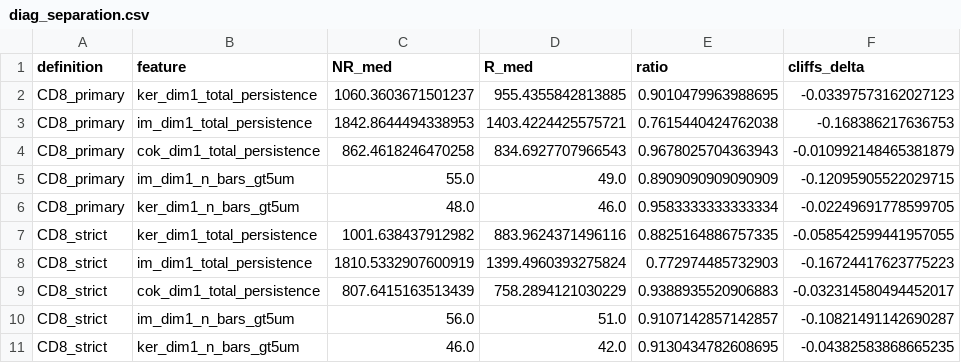
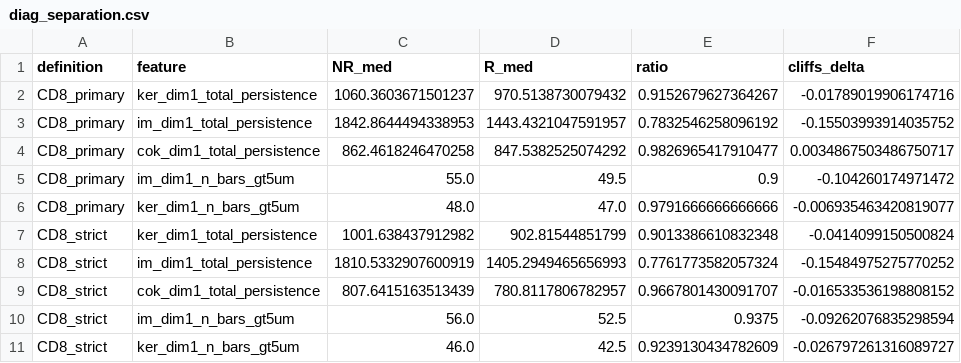
Before and after one commit to Schumacher-group/IMC_TNBC_analysis, a CSV file: tda_pilot/output/diag_separation.csv, drawn as a sheet; only a part is shown; the diff covers the shown part only.

```diff
--- a/tda_pilot/output/diag_separation.csv
+++ b/tda_pilot/output/diag_separation.csv
@@ -1,11 +1,11 @@
 definition,feature,NR_med,R_med,ratio,cliffs_delta
-CD8_primary,ker_dim1_total_persistence,1060.3603671501237,955.4355842813885,0.9010479963988695,-0.03397573162027123
-CD8_primary,im_dim1_total_persistence,1842.8644494338953,1403.4224425575721,0.7615440424762038,-0.168386217636753
-CD8_primary,cok_dim1_total_persistence,862.4618246470258,834.6927707966543,0.9678025704363943,-0.010992148465381879
-CD8_primary,im_dim1_n_bars_gt5um,55.0,49.0,0.8909090909090909,-0.12095905522029715
-CD8_primary,ker_dim1_n_bars_gt5um,48.0,46.0,0.9583333333333334,-0.02249691778599705
-CD8_strict,ker_dim1_total_persistence,1001.638437912982,883.9624371496116,0.8825164886757335,-0.058542599441957055
-CD8_strict,im_dim1_total_persistence,1810.5332907600919,1399.4960393275824,0.772974485732903,-0.16724417623775223
-CD8_strict,cok_dim1_total_persistence,807.6415163513439,758.2894121030229,0.9388935520906883,-0.032314580494452017
-CD8_strict,im_dim1_n_bars_gt5um,56.0,51.0,0.9107142857142857,-0.10821491142690287
-CD8_strict,ker_dim1_n_bars_gt5um,46.0,42.0,0.9130434782608695,-0.04382583868665235
+CD8_primary,ker_dim1_total_persistence,1060.3603671501237,970.5138730079432,0.9152679627364267,-0.01789019906174716
+CD8_primary,im_dim1_total_persistence,1842.8644494338953,1443.4321047591957,0.7832546258096192,-0.15503993914035752
+CD8_primary,cok_dim1_total_persistence,862.4618246470258,847.5382525074292,0.9826965417910477,0.0034867503486750717
+CD8_primary,im_dim1_n_bars_gt5um,55.0,49.5,0.9,-0.104260174971472
+CD8_primary,ker_dim1_n_bars_gt5um,48.0,47.0,0.9791666666666666,-0.006935463420819077
+CD8_strict,ker_dim1_total_persistence,1001.638437912982,902.81544851799,0.9013386610832348,-0.0414099150500824
+CD8_strict,im_dim1_total_persistence,1810.5332907600919,1405.2949465656993,0.7761773582057324,-0.15484975275770252
+CD8_strict,cok_dim1_total_persistence,807.6415163513439,780.8117806782957,0.9667801430091707,-0.016533536198808152
+CD8_strict,im_dim1_n_bars_gt5um,56.0,52.5,0.9375,-0.09262076835298594
+CD8_strict,ker_dim1_n_bars_gt5um,46.0,42.5,0.9239130434782609,-0.026797261316089727
```
Also changed, not shown: 84 edited cells elsewhere in this file, tda_pilot/per_roi_counts.csv, 14 other files.
